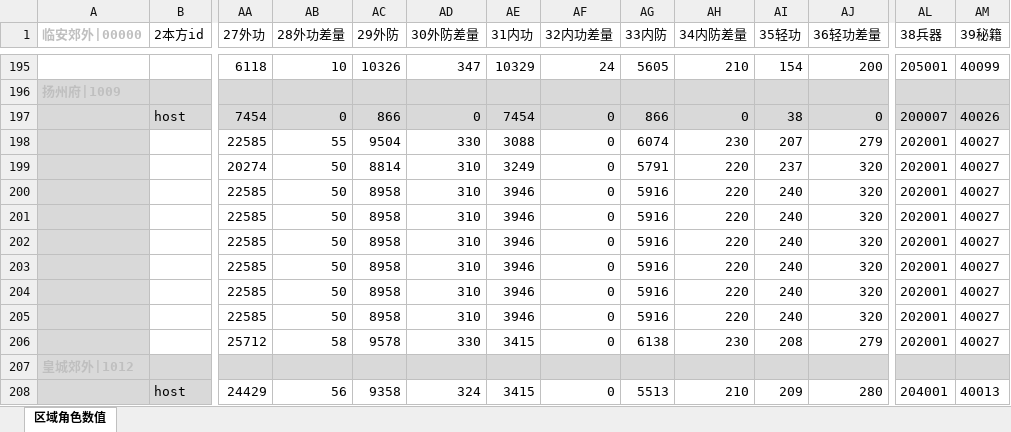
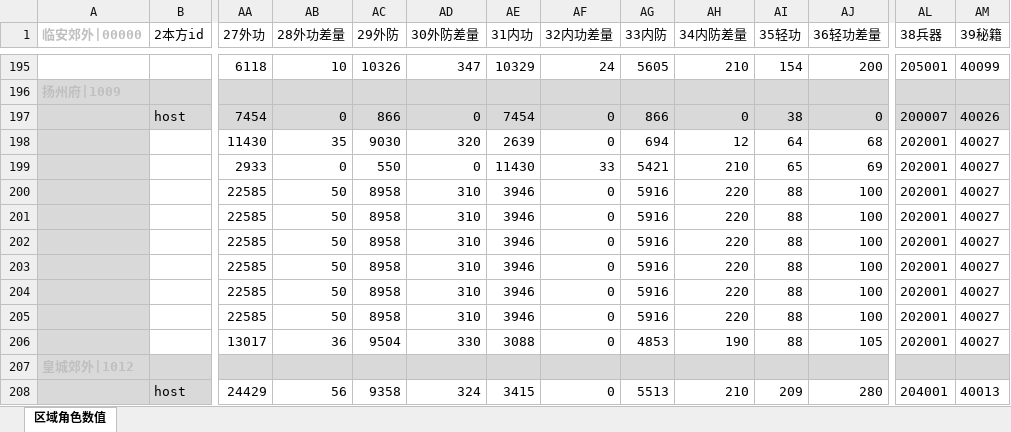
Before and after one commit to zhaoguo20002/MyWuXia, an Excel workbook: docs/数值平衡.xlsx, sheet 区域角色数值, drawn as a sheet; only a part is shown, gaps mark what is left out; values as stored, in another font and other column widths than the file's, no borders; removed rows and columns are numbered as before the commit, all else as after; rows hold the shown columns only; the diff names each change by its address in the sheet, - before the commit and + after, or states it on an @@ line.

```diff
--- a/docs/数值平衡.xlsx (sheet 区域角色数值)
+++ b/docs/数值平衡.xlsx (sheet 区域角色数值)
-row 198:  |  | 22585 | 55 | 9504 | 330 | 3088 | 0 | 6074 | 230 | 207 | 279 | 202001 | 40027
-row 199:  |  | 20274 | 50 | 8814 | 310 | 3249 | 0 | 5791 | 220 | 237 | 320 | 202001 | 40027
+row 198:  |  | 11430 | 35 | 9030 | 320 | 2639 | 0 | 694 | 12 | 64 | 68 | 202001 | 40027
+row 199:  |  | 2933 | 0 | 550 | 0 | 11430 | 33 | 5421 | 210 | 65 | 69 | 202001 | 40027
-AI200:AI205 (35轻功): 240
+AI200:AI205 (35轻功): 88
-AJ200:AJ205 (36轻功差量): 320
+AJ200:AJ205 (36轻功差量): 100
-row 206:  |  | 25712 | 58 | 9578 | 330 | 3415 | 0 | 6138 | 230 | 208 | 279 | 202001 | 40027
+row 206:  |  | 13017 | 36 | 9504 | 330 | 3088 | 0 | 4853 | 190 | 88 | 105 | 202001 | 40027
```
Also changed, not shown: docs/测试诀要.xlsx, docs/秘籍数值.xlsx.
